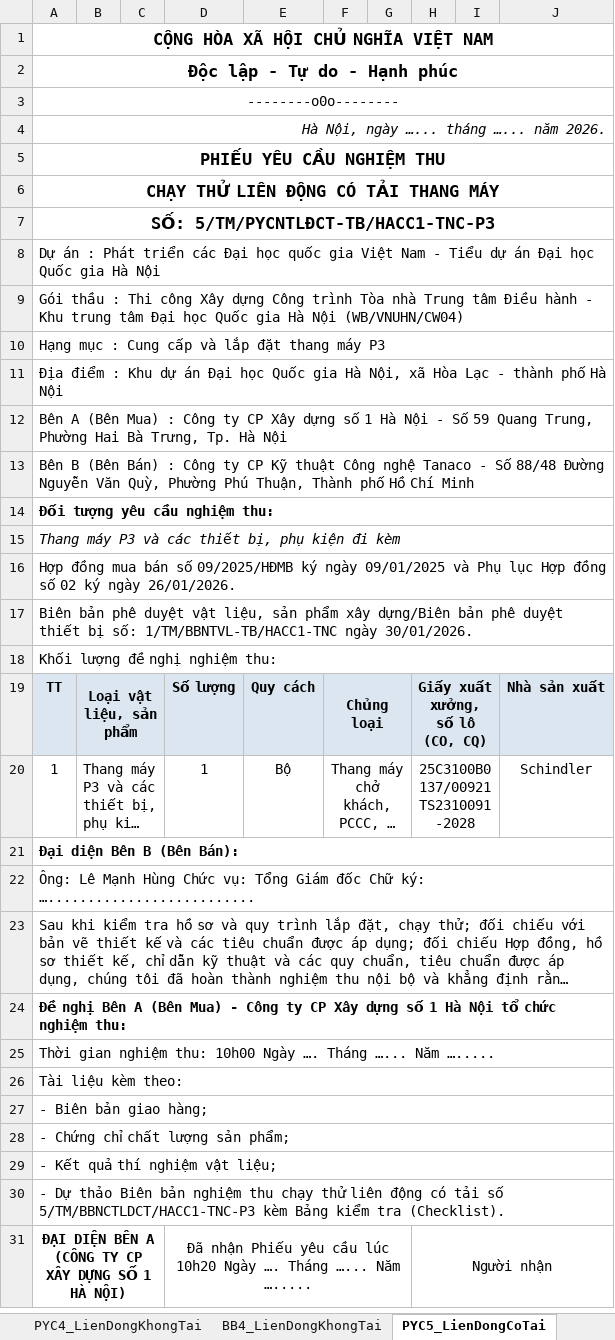
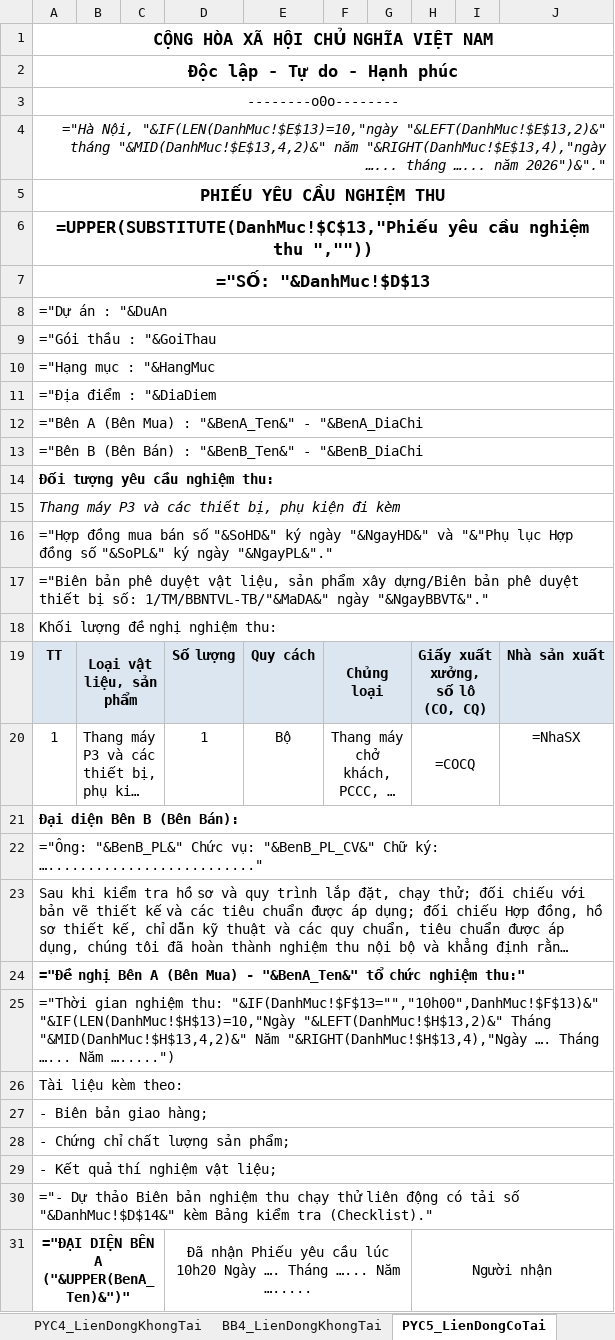
Before and after one commit to xaxa9ztb/TiendoTM, an Excel workbook: hoso_template.xlsx, sheet PYC5_LienDongCoTai, drawn as a sheet; long unchanged cells end in …; values as stored, in another font and other column widths than the file's, no borders; formulas without a stored value are shown as written; ↵ is a line break in a cell; the diff names each change by its address in the sheet, - before the commit and + after, or states it on an @@ line.

```diff
--- a/hoso_template.xlsx (sheet PYC5_LienDongCoTai)
+++ b/hoso_template.xlsx (sheet PYC5_LienDongCoTai)
-A4: Hà Nội, ngày …... tháng …... năm 2026.
+A4: ="Hà Nội, "&IF(LEN(DanhMuc!$E$13)=10,"ngày "&LEFT(DanhMuc!$E$13,2)&" tháng "&MID(DanhMuc!$E$13,4,2)&" năm "&RIGHT(DanhMuc!$E$13,4),"ngày …... tháng …... năm 2026")&"."
-A6: CHẠY THỬ LIÊN ĐỘNG CÓ TẢI THANG MÁY
+A6: =UPPER(SUBSTITUTE(DanhMuc!$C$13,"Phiếu yêu cầu nghiệm thu ",""))
-A7: SỐ: 5/TM/PYCNTLĐCT-TB/HACC1-TNC-P3
+A7: ="SỐ: "&DanhMuc!$D$13
-A8: Dự án : Phát triển các Đại học quốc gia Việt Nam - Tiểu dự án Đại học Quốc gia Hà Nội
+A8: ="Dự án : "&DuAn
-A9: Gói thầu : Thi công Xây dựng Công trình Tòa nhà Trung tâm Điều hành - Khu trung tâm Đại học Quốc gia Hà Nội (WB/VNUHN/CW04)
+A9: ="Gói thầu : "&GoiThau
-A10: Hạng mục : Cung cấp và lắp đặt thang máy P3
+A10: ="Hạng mục : "&HangMuc
-A11: Địa điểm : Khu dự án Đại học Quốc gia Hà Nội, xã Hòa Lạc - thành phố Hà Nội
+A11: ="Địa điểm : "&DiaDiem
-A12: Bên A (Bên Mua) : Công ty CP Xây dựng số 1 Hà Nội - Số 59 Quang Trung, Phường Hai Bà Trưng, Tp. Hà Nội
+A12: ="Bên A (Bên Mua) : "&BenA_Ten&" - "&BenA_DiaChi
-A13: Bên B (Bên Bán) : Công ty CP Kỹ thuật Công nghệ Tanaco - Số 88/48 Đường Nguyễn Văn Quỳ, Phường Phú Thuận, Thành phố Hồ Chí Minh
+A13: ="Bên B (Bên Bán) : "&BenB_Ten&" - "&BenB_DiaChi
-A16: Hợp đồng mua bán số 09/2025/HĐMB ký ngày 09/01/2025 và Phụ lục Hợp đồng số 02 ký ngày 26/01/2026.
+A16: ="Hợp đồng mua bán số "&SoHD&" ký ngày "&NgayHD&" và "&"Phụ lục Hợp đồng số "&SoPL&" ký ngày "&NgayPL&"."
-A17: Biên bản phê duyệt vật liệu, sản phẩm xây dựng/Biên bản phê duyệt thiết bị số: 1/TM/BBNTVL-TB/HACC1-TNC ngày 30/01/2026.
+A17: ="Biên bản phê duyệt vật liệu, sản phẩm xây dựng/Biên bản phê duyệt thiết bị số: 1/TM/BBNTVL-TB/"&MaDA&" ngày "&NgayBBVT&"."
-C19 fill: #DCE6F1
+C19 fill: none
-G19 fill: #DCE6F1
+G19 fill: none
-I19 fill: #DCE6F1
+I19 fill: none
-H20: 25C3100B0137/00921 TS2310091-2028
+H20: =COCQ
-J20: Schindler
+J20: =NhaSX
-A22: Ông: Lê Mạnh Hùng Chức vụ: Tổng Giám đốc Chữ ký: …..........................
+A22: ="Ông: "&BenB_PL&" Chức vụ: "&BenB_PL_CV&" Chữ ký: ….........................."
-A24: Đề nghị Bên A (Bên Mua) - Công ty CP Xây dựng số 1 Hà Nội tổ chức nghiệm thu:
+A24: ="Đề nghị Bên A (Bên Mua) - "&BenA_Ten&" tổ chức nghiệm thu:"
-A25: Thời gian nghiệm thu: 10h00 Ngày …. Tháng …... Năm ….....
+A25: ="Thời gian nghiệm thu: "&IF(DanhMuc!$F$13="","10h00",DanhMuc!$F$13)&" "&IF(LEN(DanhMuc!$H$13)=10,"Ngày "&LEFT(DanhMuc!$H$13,2)&" Tháng "&MID(DanhMuc!$H$13,4,2)&" Năm "&RIGHT(DanhMuc!$H$13,4),"Ngày …. Tháng …... Năm ….....")
-A30: - Dự thảo Biên bản nghiệm thu chạy thử liên động có tải số 5/TM/BBNCTLDCT/HACC1-TNC-P3 kèm Bảng kiểm tra (Checklist).
+A30: ="- Dự thảo Biên bản nghiệm thu chạy thử liên động có tải số "&DanhMuc!$D$14&" kèm Bảng kiểm tra (Checklist)."
-A31: ĐẠI DIỆN BÊN A ↵ (CÔNG TY CP XÂY DỰNG SỐ 1 HÀ NỘI)
+A31: ="ĐẠI DIỆN BÊN A ↵ ("&UPPER(BenA_Ten)&")"
```
Also changed, not shown: sheet BB1_LapDatTinh, sheet BB6_HoanThanhHangMuc, sheet BB2_DonDongKhongTai, sheet BB3_DonDongCoTai, sheet BB4_LienDongKhongTai, sheet BB5_LienDongCoTai, 7 more sheets, 1 other file.
